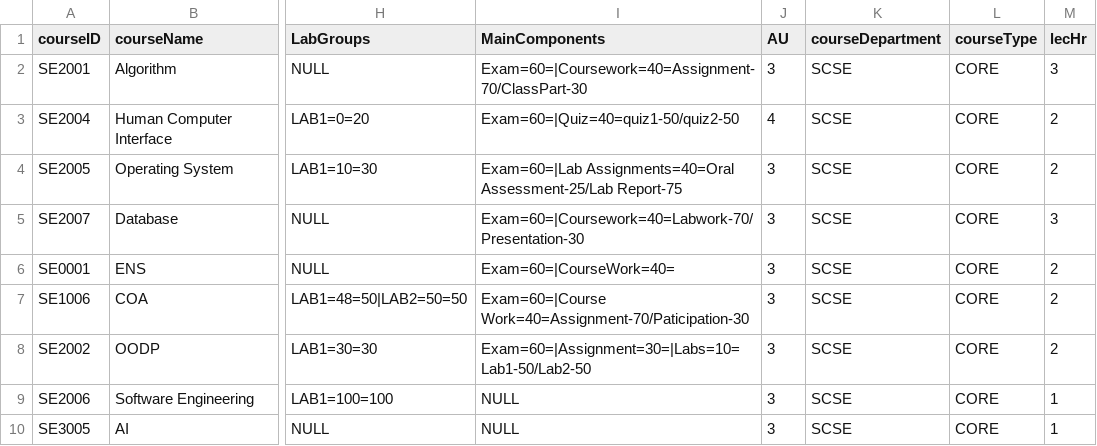
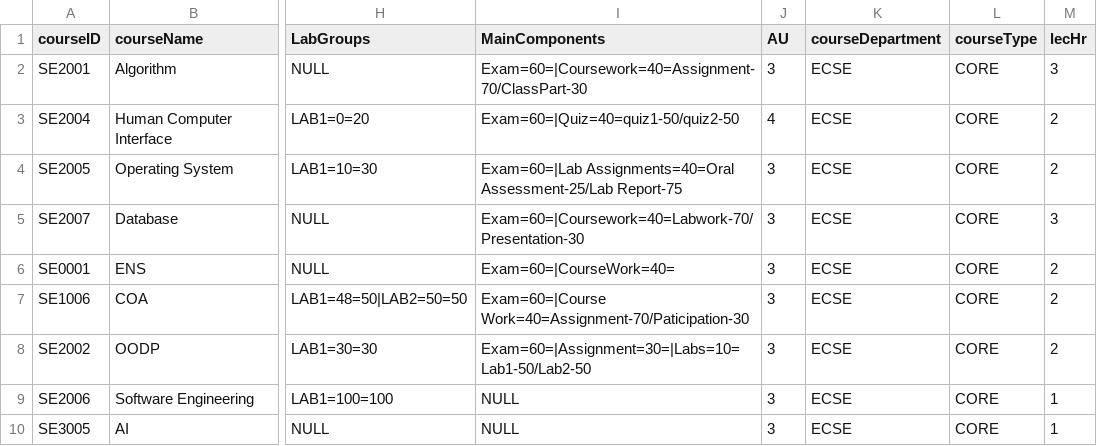
Before and after one commit to Milk-Yan/system-refactor-student-management-system, a CSV file: data/courseFile.csv, drawn as a sheet; only a part is shown, gaps mark what is left out; the diff names each change by its address in the sheet, - before the commit and + after, or states it on an @@ line.

Commit message:
Corrected the CSV files to store the department as ECSE rather than SCSE

```diff
--- a/data/courseFile.csv
+++ b/data/courseFile.csv
-K2:K10 (courseDepartment): SCSE
+K2:K10 (courseDepartment): ECSE
```
Also changed, not shown: data/studentFile.csv.
